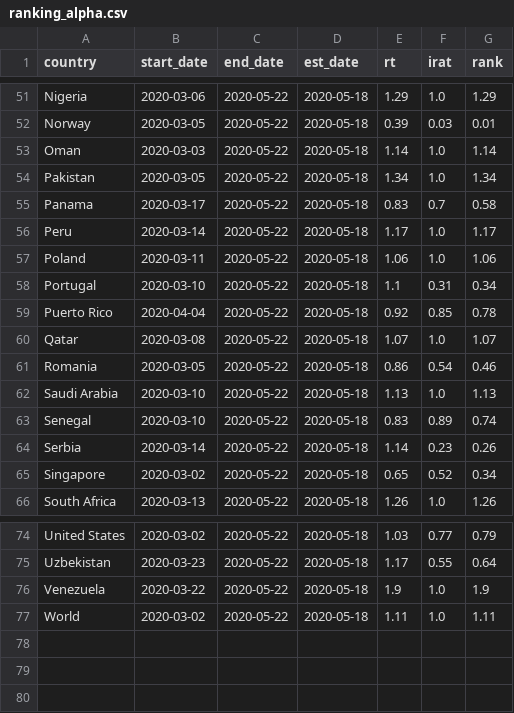
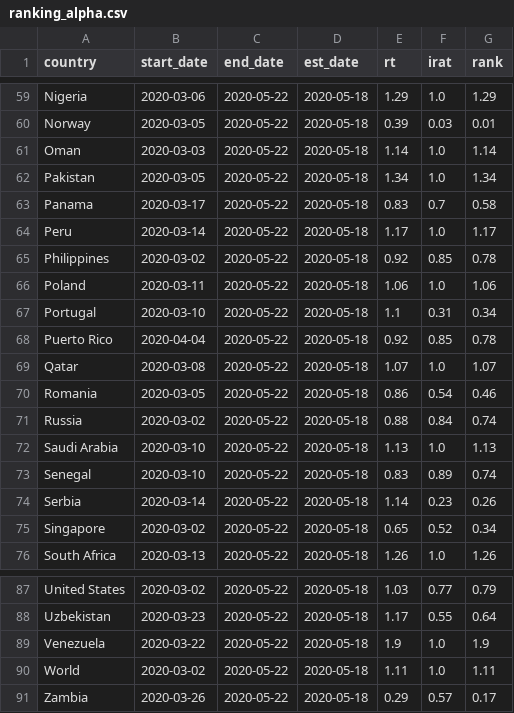
Before and after one commit to HughMurrell/HughMurrell.github.io, a CSV file: CoVmodel/RtLive/data/ranking_alpha.csv, drawn as a sheet; only a part is shown, gaps mark what is left out; the diff covers the shown part only.

```diff
--- a/CoVmodel/RtLive/data/ranking_alpha.csv
+++ b/CoVmodel/RtLive/data/ranking_alpha.csv
@@ -56,2 +64,3 @@ Panama,2020-03-17,2020-05-22,2020-05-18,0.83,0.7,0.58
 Peru,2020-03-14,2020-05-22,2020-05-18,1.17,1.0,1.17
+Philippines,2020-03-02,2020-05-22,2020-05-18,0.92,0.85,0.78
 Poland,2020-03-11,2020-05-22,2020-05-18,1.06,1.0,1.06
@@ -61,2 +70,3 @@ Qatar,2020-03-08,2020-05-22,2020-05-18,1.07,1.0,1.07
 Romania,2020-03-05,2020-05-22,2020-05-18,0.86,0.54,0.46
+Russia,2020-03-02,2020-05-22,2020-05-18,0.88,0.84,0.74
 Saudi Arabia,2020-03-10,2020-05-22,2020-05-18,1.13,1.0,1.13
@@ -77 +90,2 @@ Venezuela,2020-03-22,2020-05-22,2020-05-18,1.9,1.0,1.9
 World,2020-03-02,2020-05-22,2020-05-18,1.11,1.0,1.11
+Zambia,2020-03-26,2020-05-22,2020-05-18,0.29,0.57,0.17
```
Also changed, not shown: 11 added rows elsewhere in this file, CoVmodel/RtLive/data/ranking_rt.csv, CoVmodel/RtLive/data/ranking_rtirat.csv, 35 other files.
